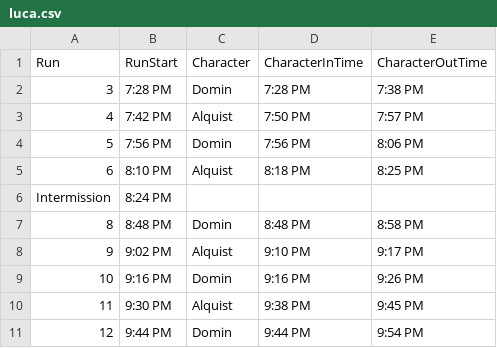
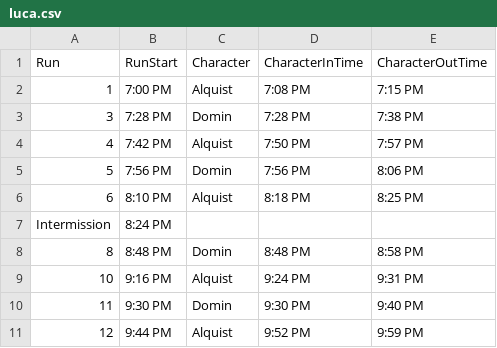
Before and after one commit to Hersch-Nathan/Muse-Object-Performance, a CSV file: Order/performers/luca.csv, drawn as a sheet.

```diff
--- a/Order/performers/luca.csv
+++ b/Order/performers/luca.csv
@@ -1,2 +1,3 @@
 Run,RunStart,Character,CharacterInTime,CharacterOutTime
+1,7:00 PM,Alquist,7:08 PM,7:15 PM
 3,7:28 PM,Domin,7:28 PM,7:38 PM
@@ -7,5 +8,4 @@ Intermission,8:24 PM,,,
 8,8:48 PM,Domin,8:48 PM,8:58 PM
-9,9:02 PM,Alquist,9:10 PM,9:17 PM
-10,9:16 PM,Domin,9:16 PM,9:26 PM
-11,9:30 PM,Alquist,9:38 PM,9:45 PM
-12,9:44 PM,Domin,9:44 PM,9:54 PM
+10,9:16 PM,Alquist,9:24 PM,9:31 PM
+11,9:30 PM,Domin,9:30 PM,9:40 PM
+12,9:44 PM,Alquist,9:52 PM,9:59 PM
```
Also changed, not shown: Order/performers/moose.csv, Order/show_order.csv, 6 other files.
